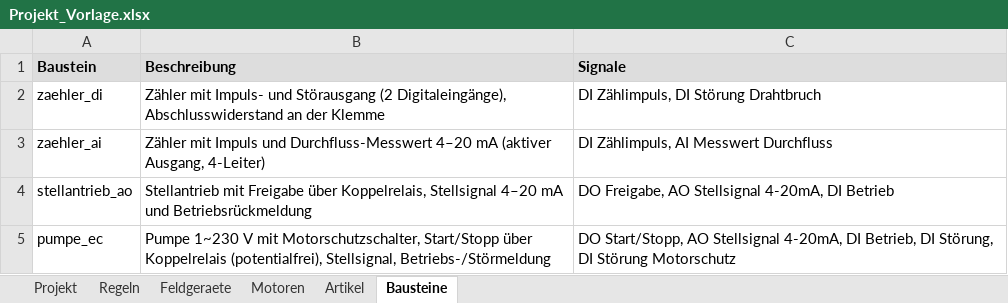
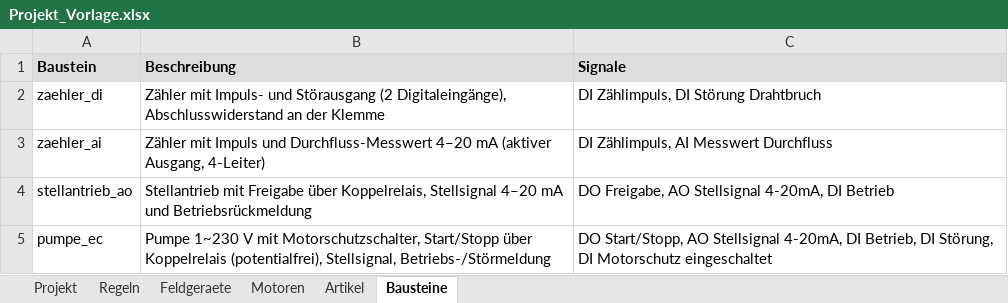
Before and after one commit to gokel2001-debug/Claude, an Excel workbook: schaltplan_generator/beispiele/Projekt_Vorlage.xlsx, sheet Bausteine, drawn as a sheet; values as stored, in another font and other column widths than the file's, no borders; the diff names each change by its address in the sheet, - before the commit and + after, or states it on an @@ line.

```diff
--- a/schaltplan_generator/beispiele/Projekt_Vorlage.xlsx (sheet Bausteine)
+++ b/schaltplan_generator/beispiele/Projekt_Vorlage.xlsx (sheet Bausteine)
-C5 (Signale): …Störung, DI Störung Motorschutz
+C5 (Signale): …Störung, DI Motorschutz eingeschaltet
```
Also changed, not shown: sheet Regeln, sheet Artikel, 9 other files.
